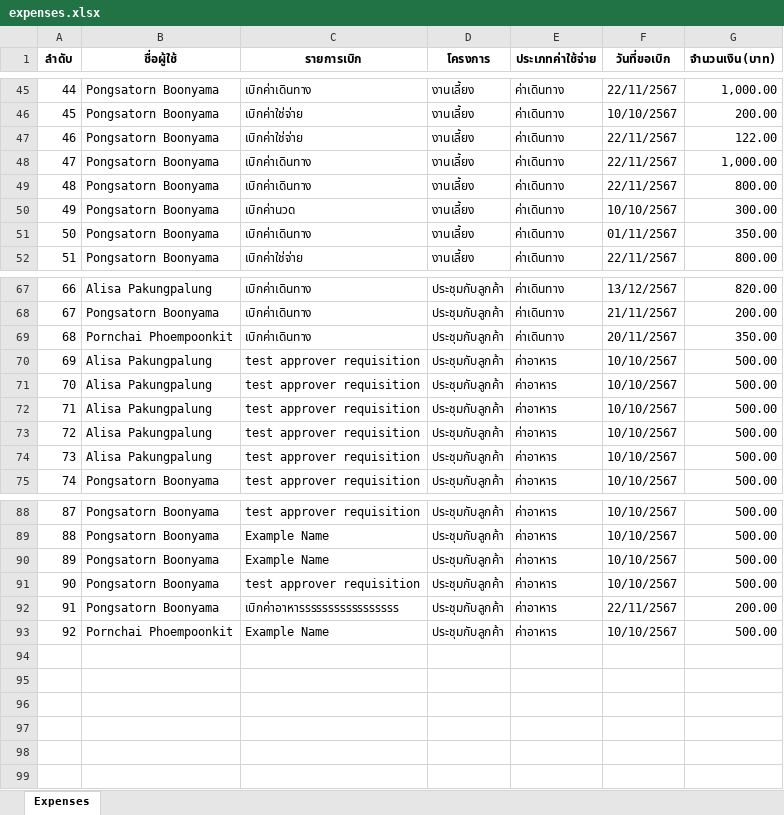
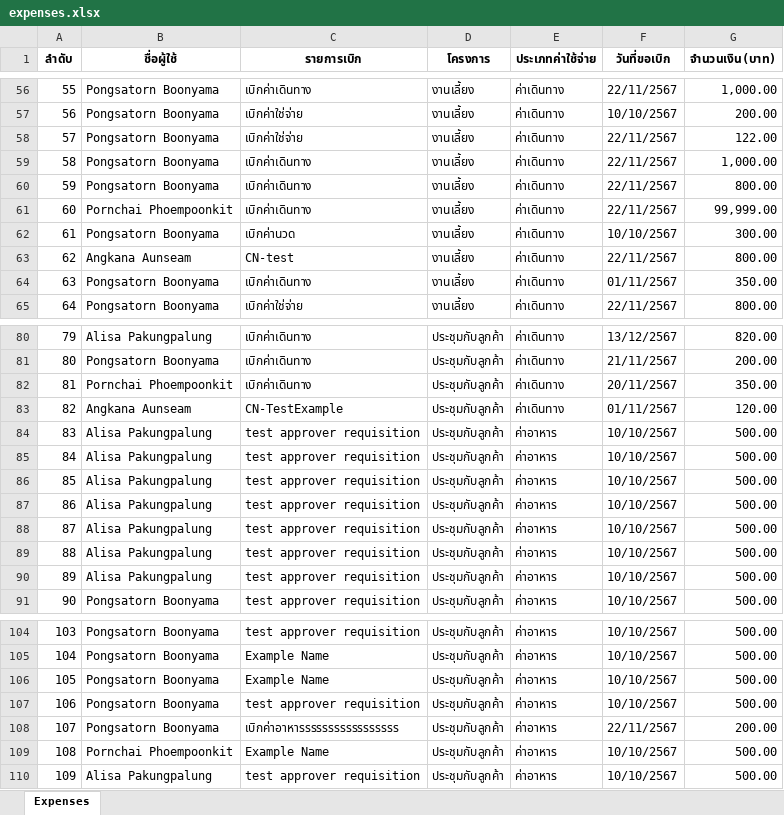
Before and after one commit to Punnawit108/CEMS, an Excel workbook: CEMS-Server/expenses.xlsx, sheet Expenses, drawn as a sheet; only a part is shown, gaps mark what is left out; values as stored, in another font and other column widths than the file's, no borders; the diff covers the shown part only; the diff names each change by its address in the sheet, - before the commit and + after, or states it on an @@ line.

```diff
--- a/CEMS-Server/expenses.xlsx (sheet Expenses)
+++ b/CEMS-Server/expenses.xlsx (sheet Expenses)
@@ column A (ลำดับ) renumbered between rows 18 and 109 @@
+row 61: 60 | Pornchai Phoempoonkit | เบิกค่าเดินทาง | งานเลี้ยง | ค่าเดินทาง | 22/11/2567 | 99,999.00
+row 63: 62 | Angkana Aunseam | CN-test | งานเลี้ยง | ค่าเดินทาง | 22/11/2567 | 800.00
+row 83: 82 | Angkana Aunseam | CN-TestExample | ประชุมกับลูกค้า | ค่าเดินทาง | 01/11/2567 | 120.00
+row 84: 83 | Alisa Pakungpalung | test approver requisition | ประชุมกับลูกค้า | ค่าอาหาร | 10/10/2567 | 500.00
+row 85: 84 | Alisa Pakungpalung | test approver requisition | ประชุมกับลูกค้า | ค่าอาหาร | 10/10/2567 | 500.00
+row 110: 109 | Alisa Pakungpalung | test approver requisition | ประชุมกับลูกค้า | ค่าอาหาร | 10/10/2567 | 500.00
```
Also changed, not shown: 11 added rows elsewhere in this sheet, 1 other file.
